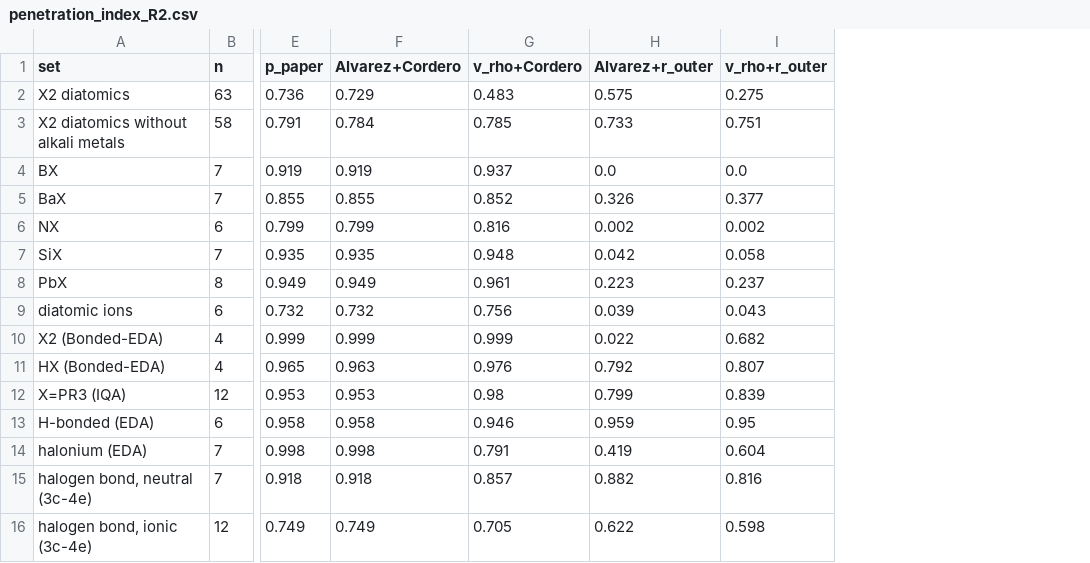
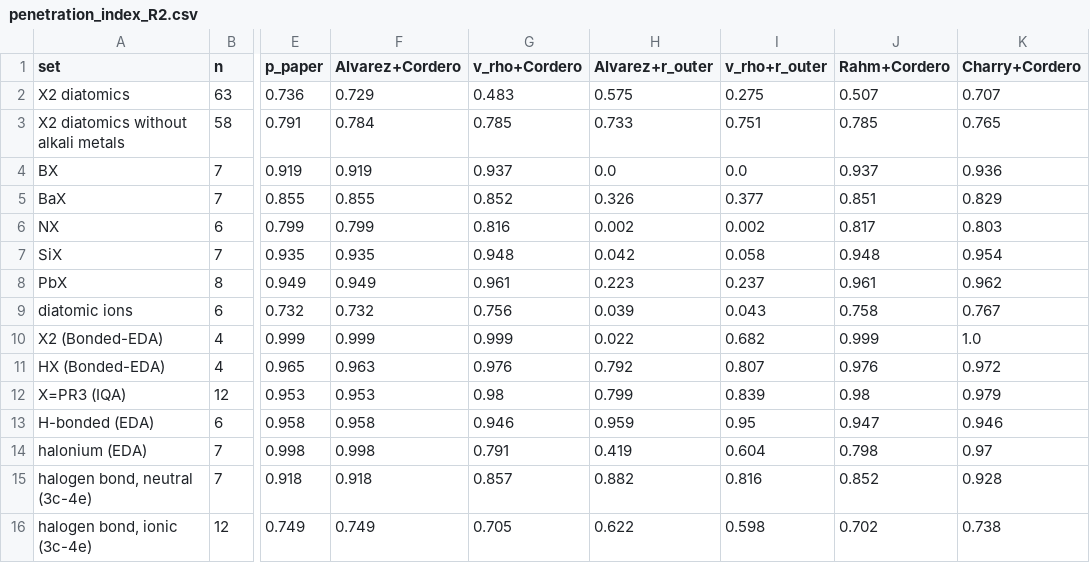
Before and after one commit to EcheverriaChem/density-radii, a CSV file: results/revision/penetration_index_R2.csv, drawn as a sheet; only a part is shown, gaps mark what is left out; the diff names each change by its address in the sheet, - before the commit and + after, or states it on an @@ line.

```diff
--- a/results/revision/penetration_index_R2.csv
+++ b/results/revision/penetration_index_R2.csv
+column J (Rahm+Cordero), rows 2-16: 0.507 | 0.785 | 0.937 | 0.851 | 0.817 | 0.948 | 0.961 | 0.758 | 0.999 | 0.976 | 0.98 | 0.947 | 0.798 | 0.852 | 0.702
+column K (Charry+Cordero), rows 2-16: 0.707 | 0.765 | 0.936 | 0.829 | 0.803 | 0.954 | 0.962 | 0.767 | 1.0 | 0.972 | 0.979 | 0.946 | 0.97 | 0.928 | 0.738
```
Also changed, not shown: 20 other files.
